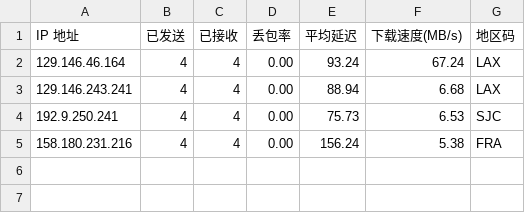
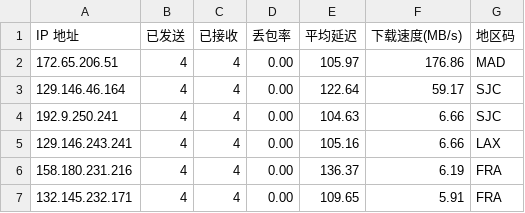
Before and after one commit to x-dr/cfst, a CSV file: result.csv, drawn as a sheet.

```diff
--- a/result.csv
+++ b/result.csv
@@ -1,5 +1,7 @@
 IP 地址,已发送,已接收,丢包率,平均延迟,下载速度(MB/s),地区码
-129.146.46.164,4,4,0.00,93.24,67.24,LAX
-129.146.243.241,4,4,0.00,88.94,6.68,LAX
-192.9.250.241,4,4,0.00,75.73,6.53,SJC
-158.180.231.216,4,4,0.00,156.24,5.38,FRA
+172.65.206.51,4,4,0.00,105.97,176.86,MAD
+129.146.46.164,4,4,0.00,122.64,59.17,SJC
+192.9.250.241,4,4,0.00,104.63,6.66,SJC
+129.146.243.241,4,4,0.00,105.16,6.66,LAX
+158.180.231.216,4,4,0.00,136.37,6.19,FRA
+132.145.232.171,4,4,0.00,109.65,5.91,FRA
```
Also changed, not shown: 1 other file.
